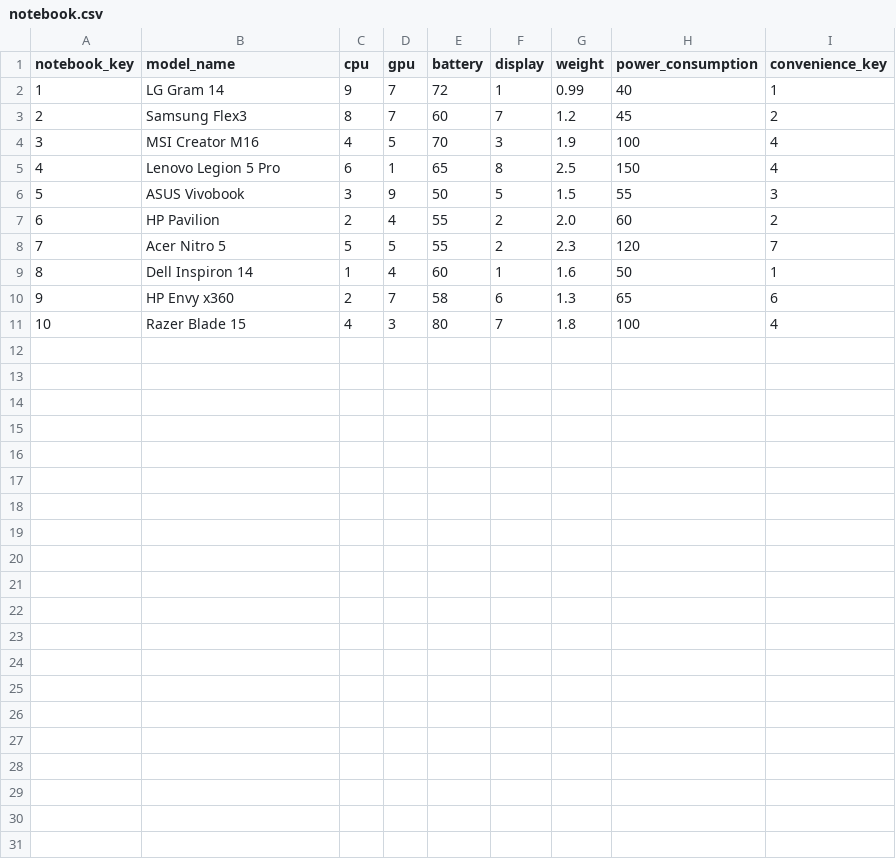
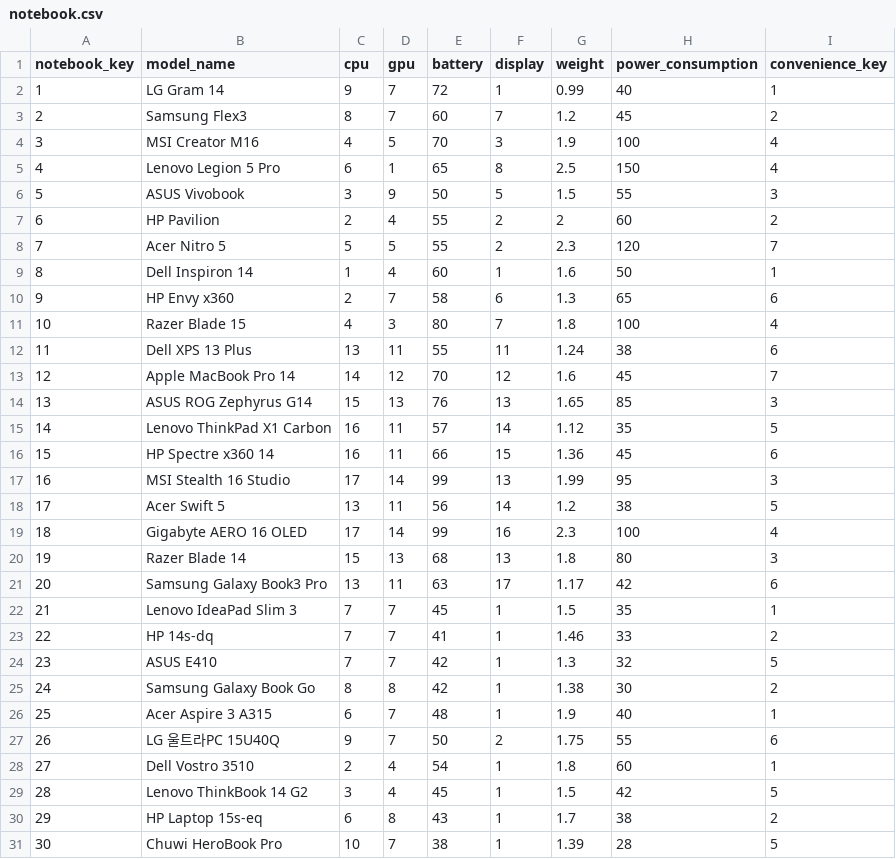
Before and after one commit to Nangtural02/laptopPT, a CSV file: seed/notebook.csv, drawn as a sheet.

```diff
--- a/seed/notebook.csv
+++ b/seed/notebook.csv
@@ -6,3 +6,3 @@ notebook_key,model_name,cpu,gpu,battery,display,weight,power_consumption,conveni
 5,ASUS Vivobook,3,9,50,5,1.5,55,3
-6,HP Pavilion,2,4,55,2,2.0,60,2
+6,HP Pavilion,2,4,55,2,2,60,2
 7,Acer Nitro 5,5,5,55,2,2.3,120,7
@@ -11 +11,21 @@ notebook_key,model_name,cpu,gpu,battery,display,weight,power_consumption,conveni
 10,Razer Blade 15,4,3,80,7,1.8,100,4
+11,Dell XPS 13 Plus,13,11,55,11,1.24,38,6
+12,Apple MacBook Pro 14,14,12,70,12,1.6,45,7
+13,ASUS ROG Zephyrus G14,15,13,76,13,1.65,85,3
+14,Lenovo ThinkPad X1 Carbon,16,11,57,14,1.12,35,5
+15,HP Spectre x360 14,16,11,66,15,1.36,45,6
+16,MSI Stealth 16 Studio,17,14,99,13,1.99,95,3
+17,Acer Swift 5,13,11,56,14,1.2,38,5
+18,Gigabyte AERO 16 OLED,17,14,99,16,2.3,100,4
+19,Razer Blade 14,15,13,68,13,1.8,80,3
+20,Samsung Galaxy Book3 Pro,13,11,63,17,1.17,42,6
+21,Lenovo IdeaPad Slim 3,7,7,45,1,1.5,35,1
+22,HP 14s-dq,7,7,41,1,1.46,33,2
+23,ASUS E410,7,7,42,1,1.3,32,5
+24,Samsung Galaxy Book Go,8,8,42,1,1.38,30,2
+25,Acer Aspire 3 A315,6,7,48,1,1.9,40,1
+26,LG 울트라PC 15U40Q,9,7,50,2,1.75,55,6
+27,Dell Vostro 3510,2,4,54,1,1.8,60,1
+28,Lenovo ThinkBook 14 G2,3,4,45,1,1.5,42,5
+29,HP Laptop 15s-eq,6,8,43,1,1.7,38,2
+30,Chuwi HeroBook Pro,10,7,38,1,1.39,28,5
```
Also changed, not shown: seed/convenience_feature.csv, seed/display.csv, 17 other files.
